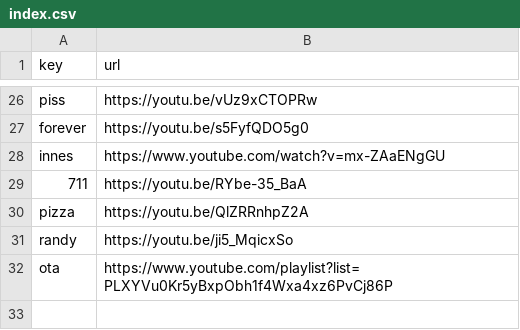
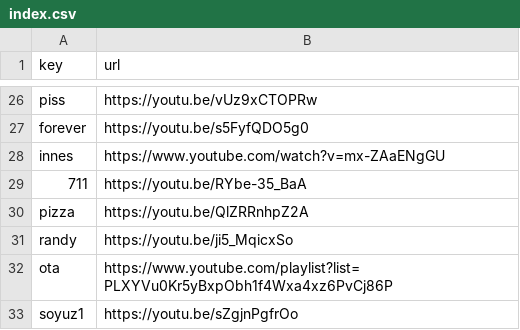
Before and after one commit to Mehvix/cc, a CSV file: index.csv, drawn as a sheet; only a part is shown, gaps mark what is left out.

Commit message:
Set key "soyuz1" → "https://youtu.be/sZgjnPgfrOo"

```diff
--- a/index.csv
+++ b/index.csv
@@ -32 +32,2 @@ randy,https://youtu.be/ji5_MqicxSo
 ota,https://www.youtube.com/playlist?list=PLXYVu0Kr5yBxpObh1f4Wxa4xz6PvCj86P
+soyuz1,https://youtu.be/sZgjnPgfrOo
```
Also changed, not shown: 2 other files.
